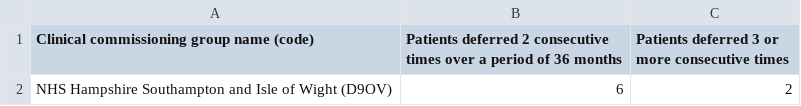
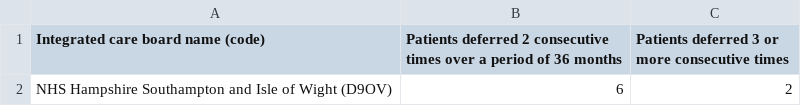
Before and after one commit to NHSDigital/prototype-cervical-screening, a CSV file: app/assets/images/accumulated-deferrals-summary-individual-ccg.csv, drawn as a sheet.

```diff
--- a/app/assets/images/accumulated-deferrals-summary-individual-ccg.csv
+++ b/app/assets/images/accumulated-deferrals-summary-individual-ccg.csv
@@ -1,2 +1,2 @@
-Clinical commissioning group name (code),Patients deferred 2 consecutive times over a period of 36 months,Patients deferred 3 or more consecutive times
+Integrated care board name (code),Patients deferred 2 consecutive times over a period of 36 months,Patients deferred 3 or more consecutive times
 NHS Hampshire Southampton and Isle of Wight (D9OV),6,2
```
Also changed, not shown: app/assets/images/accumulated-deferrals-all-ccg.csv, app/assets/images/accumulated-deferrals-individual-ccg-2.csv, 2 other files.
